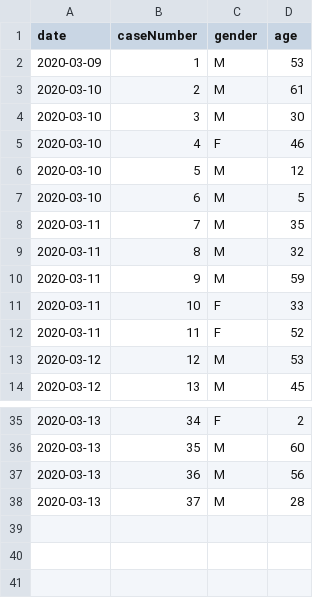
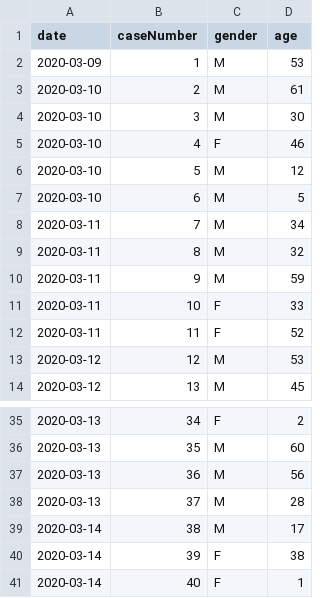
Before and after one commit to dsychin/covid19brunei, a CSV file: src/data/cases.csv, drawn as a sheet; only a part is shown, gaps mark what is left out.

```diff
--- a/src/data/cases.csv
+++ b/src/data/cases.csv
@@ -7,3 +7,3 @@ date,caseNumber,gender,age
 2020-03-10,6,M,5
-2020-03-11,7,M,35
+2020-03-11,7,M,34
 2020-03-11,8,M,32
@@ -38 +38,4 @@ date,caseNumber,gender,age
 2020-03-13,37,M,28
+2020-03-14,38,M,17
+2020-03-14,39,F,38
+2020-03-14,40,F,1
```
Also changed, not shown: 1 other file.
